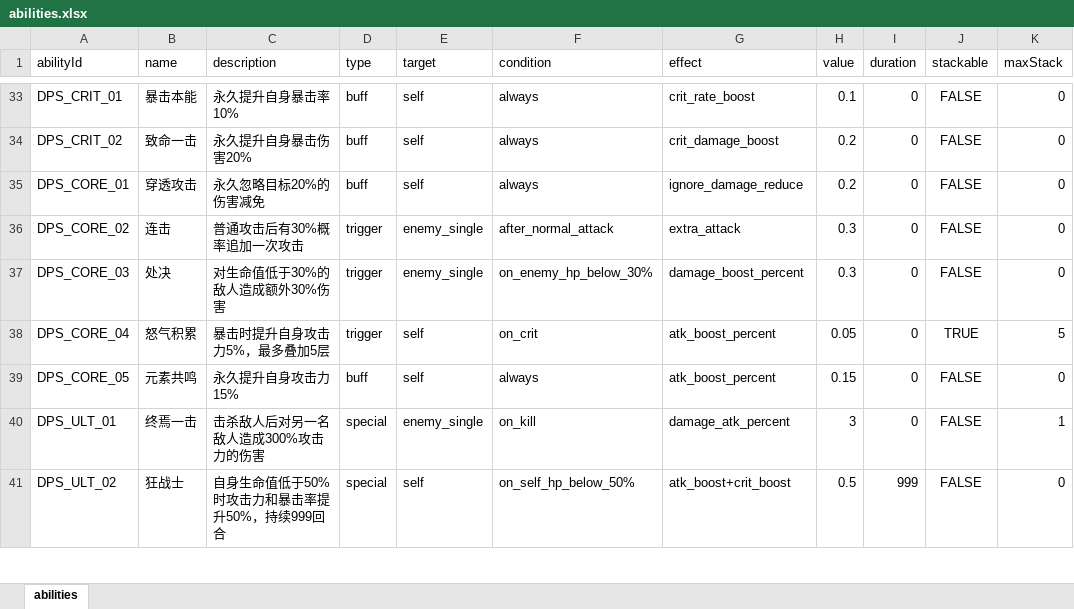
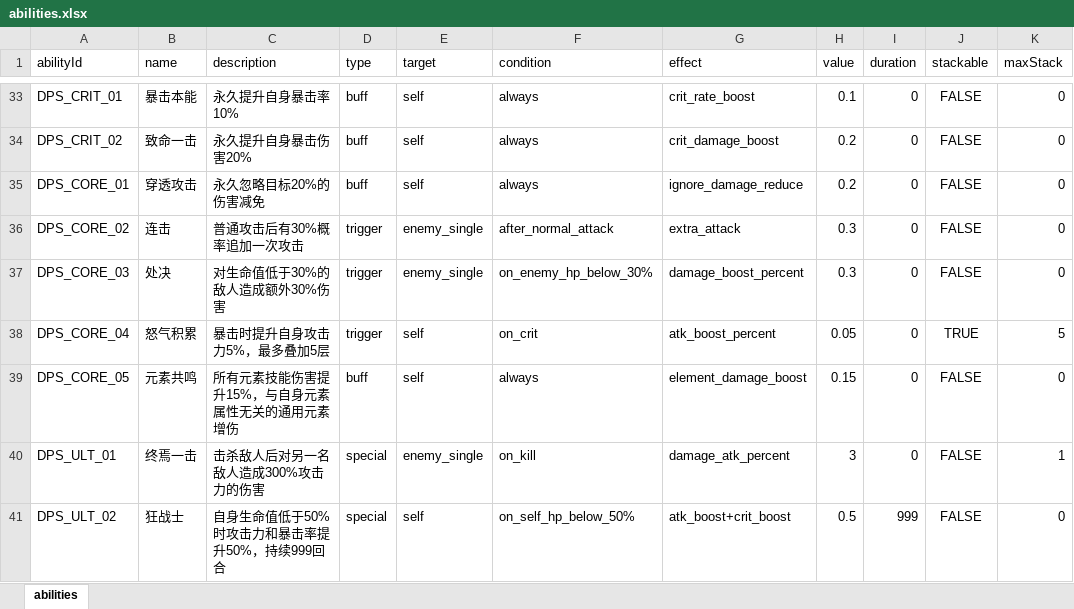
Before and after one commit to zg19840417/NeonAbyss, an Excel workbook: assets/data/excel/abilities.xlsx, sheet abilities, drawn as a sheet; only a part is shown, gaps mark what is left out; values as stored, in another font and other column widths than the file's, no borders; the diff names each change by its address in the sheet, - before the commit and + after, or states it on an @@ line.

```diff
--- a/assets/data/excel/abilities.xlsx (sheet abilities)
+++ b/assets/data/excel/abilities.xlsx (sheet abilities)
-C39 (description): 永久提升自身攻击力15%
+C39 (description): 所有元素技能伤害提升15%，与自身元素属性无关的通用元素增伤
-G39 (effect): atk_boost_percent
+G39 (effect): element_damage_boost
```
Also changed, not shown: assets/data/excel/achievement.xlsx, assets/data/excel/gachaItems.xlsx, 4 other files.
